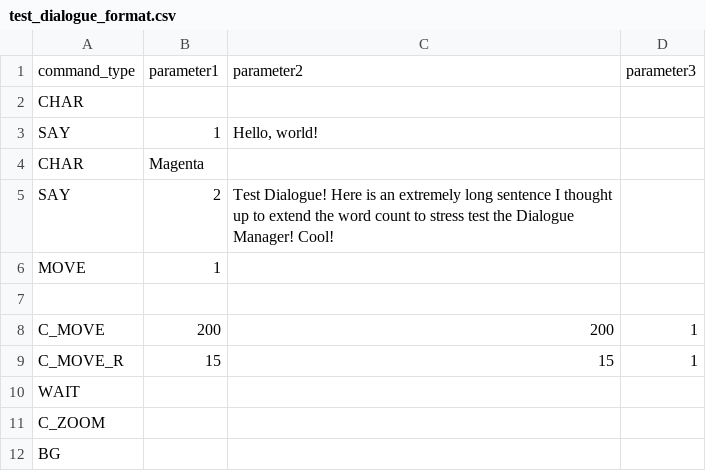
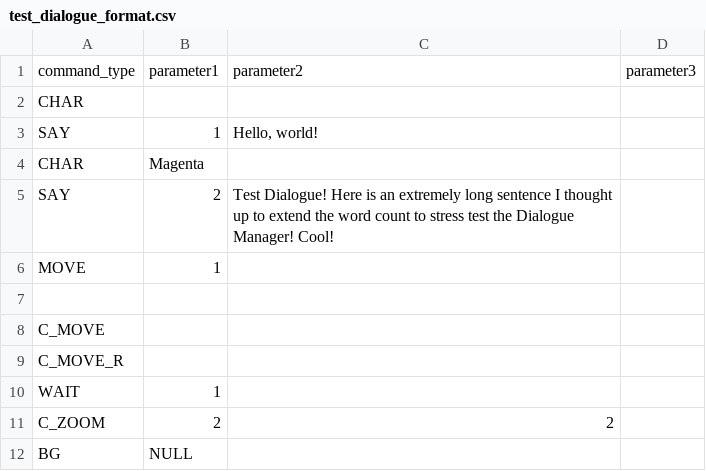
Before and after one commit to SaturdayMilkshake/pesticide-game, a CSV file: test_dialogue_format.csv, drawn as a sheet.

```diff
--- a/test_dialogue_format.csv
+++ b/test_dialogue_format.csv
@@ -7,6 +7,6 @@ MOVE,1,,
 ,,,
-C_MOVE,200,200,1
-C_MOVE_R,15,15,1
-WAIT,,,
-C_ZOOM,,,
-BG,,,
+C_MOVE,,,
+C_MOVE_R,,,
+WAIT,1,,
+C_ZOOM,2,2,
+BG,NULL,,
```
Also changed, not shown: dialogue/prologue.csv, 54 other files.
